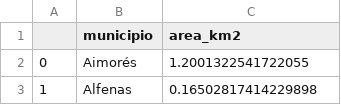
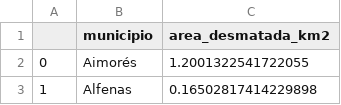
Before and after one commit to sophia-helena-paula/data-scientist-test-01-geo, a CSV file: dados/1c_desmatamento_agosto_municipios_mg.csv, drawn as a sheet; only a part is shown.

Commit message:
analysis_02: PIB data and analysis w/ them

```diff
--- a/dados/1c_desmatamento_agosto_municipios_mg.csv
+++ b/dados/1c_desmatamento_agosto_municipios_mg.csv
@@ -1,2 +1,2 @@
-,municipio,area_km2
+,municipio,area_desmatada_km2
 0,Aimorés,1.2001322541722055
```
Also changed, not shown: dados/1c_desmatamento_setembro_municipios_mg.csv, 2 other files.
